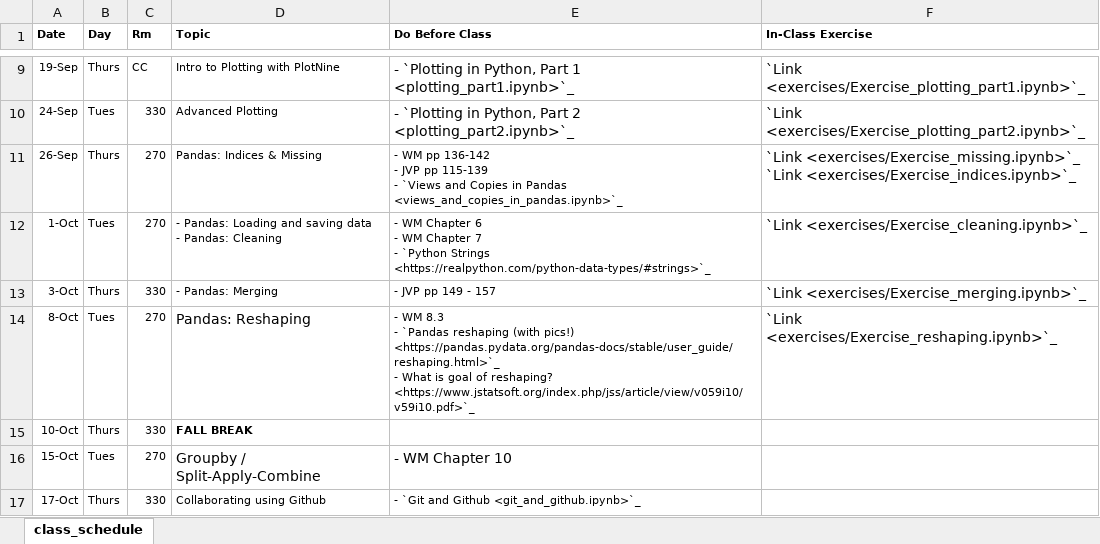
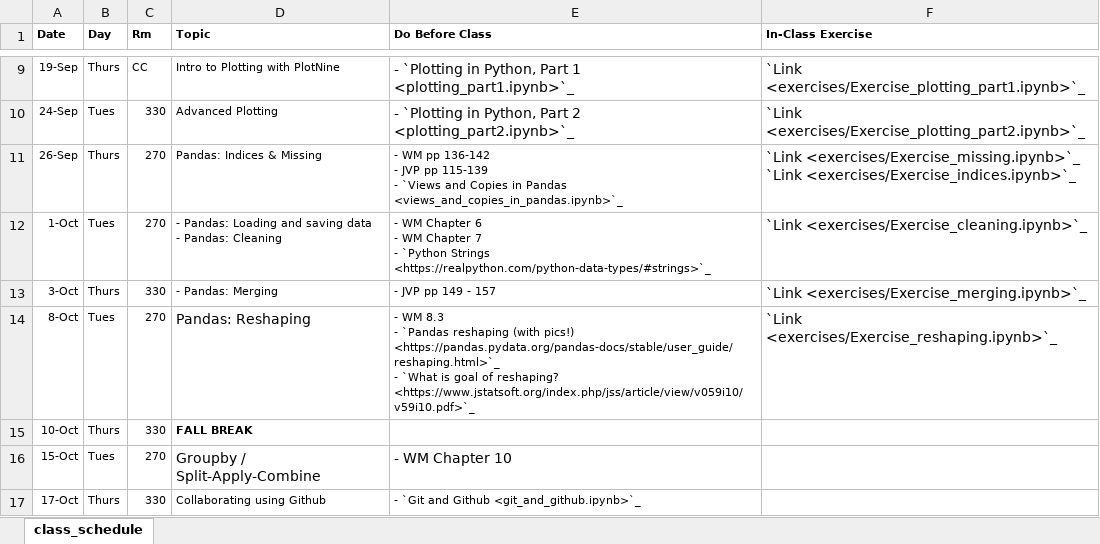
Before and after one commit to nickeubank/data-science-in-julia, an Excel workbook: source/class_schedule_xlsx.xlsx, sheet class_schedule, drawn as a sheet; only a part is shown, gaps mark what is left out; values as stored, in another font and other column widths than the file's, no borders; ↵ is a line break in a cell; the diff names each change by its address in the sheet, - before the commit and + after, or states it on an @@ line.

```diff
--- a/source/class_schedule_xlsx.xlsx (sheet class_schedule)
+++ b/source/class_schedule_xlsx.xlsx (sheet class_schedule)
-E14 (Do Before Class): …<https://pandas.pydata.org/pandas-docs/stable/user_guide/reshaping.html>`_ ↵ - What is goal…
+E14 (Do Before Class): …<https://pandas.pydata.org/pandas-docs/stable/user_guide/reshaping.html>`_ ↵ - `What is goal…
```
Also changed, not shown: 12 other files.
